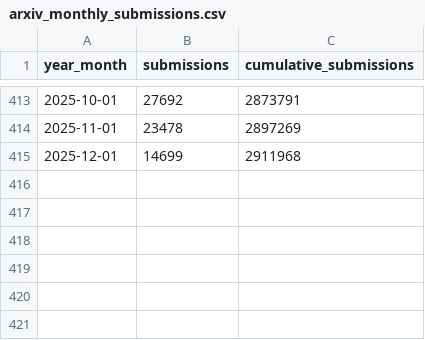
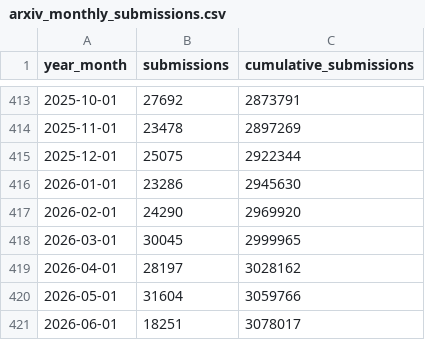
Before and after one commit to HenriquesLab/manuscript-rxiv-maker, a CSV file: MANUSCRIPT/DATA/arxiv_monthly_submissions.csv, drawn as a sheet; only a part is shown, gaps mark what is left out.

Commit message:
fix: Update monthly submissions and publication counts in data files

```diff
--- a/MANUSCRIPT/DATA/arxiv_monthly_submissions.csv
+++ b/MANUSCRIPT/DATA/arxiv_monthly_submissions.csv
@@ -414,2 +414,8 @@ year_month,submissions,cumulative_submissions
 2025-11-01,23478,2897269
-2025-12-01,14699,2911968
+2025-12-01,25075,2922344
+2026-01-01,23286,2945630
+2026-02-01,24290,2969920
+2026-03-01,30045,2999965
+2026-04-01,28197,3028162
+2026-05-01,31604,3059766
+2026-06-01,18251,3078017
```
Also changed, not shown: MANUSCRIPT/DATA/pubmed_by_year.csv, 1 other file.
